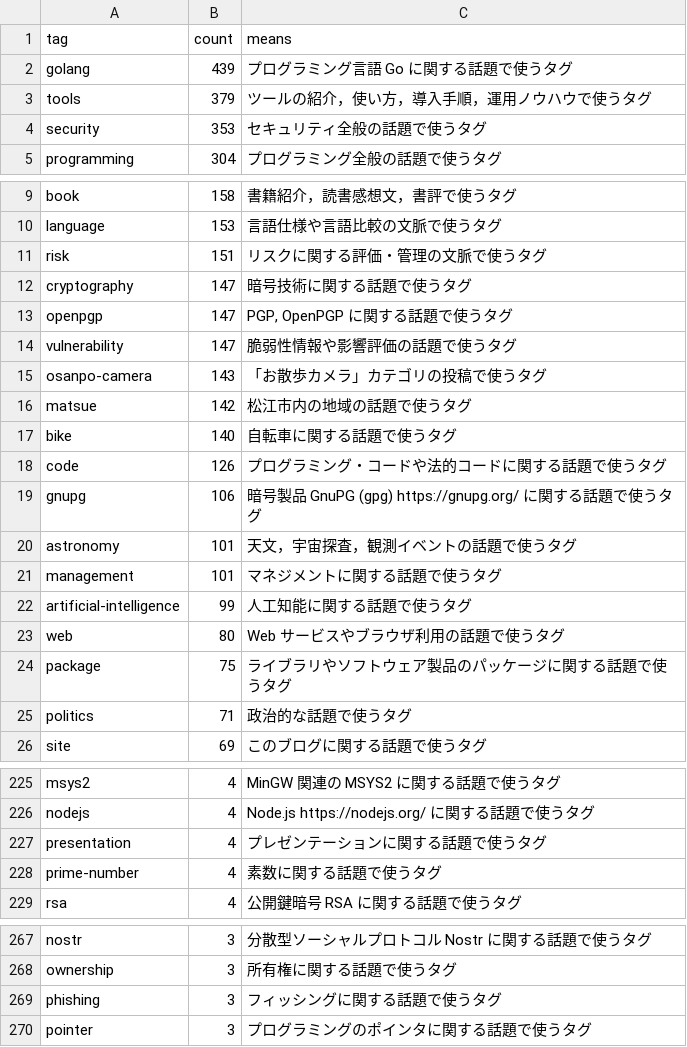
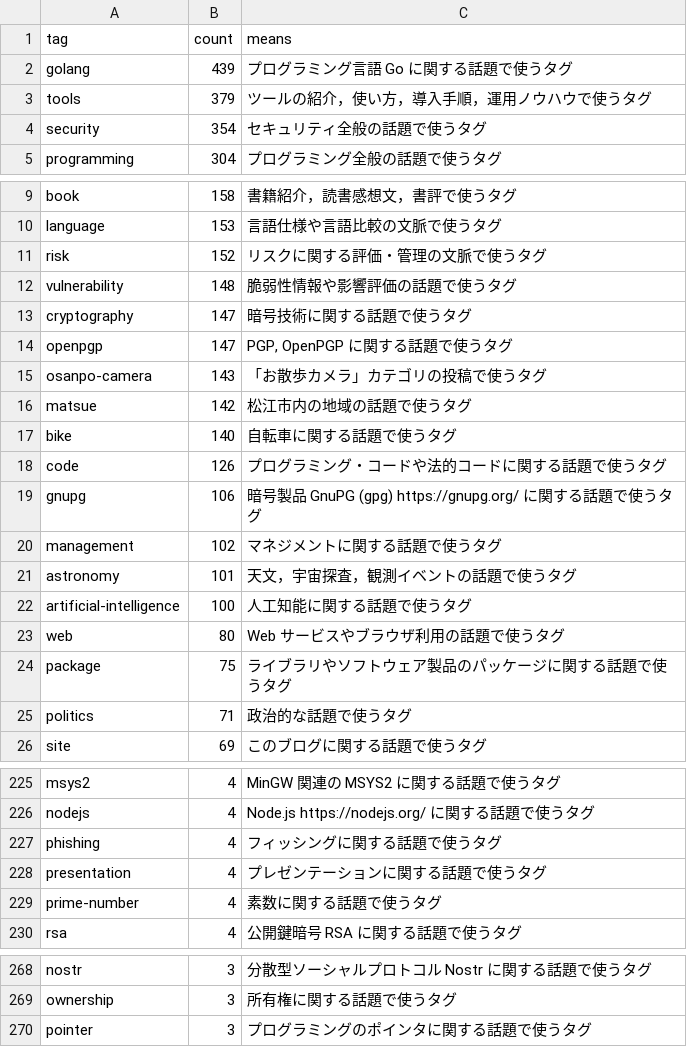
Before and after one commit to spiegel-im-spiegel/github-pages-env, a CSV file: .github/workflows/tagslist.csv, drawn as a sheet; only a part is shown, gaps mark what is left out.

Commit message:
chore(tags): bump counts for security, risk, artificial-intelligence, management, phishing; remove duplicate vulnerability and reorder tagslist.csv

```diff
--- a/.github/workflows/tagslist.csv
+++ b/.github/workflows/tagslist.csv
@@ -3,3 +3,3 @@ tag,count,means
 "tools",379,"ツールの紹介，使い方，導入手順，運用ノウハウで使うタグ"
-"security",353,"セキュリティ全般の話題で使うタグ"
+"security",354,"セキュリティ全般の話題で使うタグ"
 "programming",304,"プログラミング全般の話題で使うタグ"
@@ -10,6 +10,6 @@ tag,count,means
 "language",153,"言語仕様や言語比較の文脈で使うタグ"
-"risk",151,"リスクに関する評価・管理の文脈で使うタグ"
+"risk",152,"リスクに関する評価・管理の文脈で使うタグ"
+"vulnerability",148,"脆弱性情報や影響評価の話題で使うタグ"
 "cryptography",147,"暗号技術に関する話題で使うタグ"
 "openpgp",147,"PGP, OpenPGP に関する話題で使うタグ"
-"vulnerability",147,"脆弱性情報や影響評価の話題で使うタグ"
 "osanpo-camera",143,"「お散歩カメラ」カテゴリの投稿で使うタグ"
@@ -19,5 +19,5 @@ tag,count,means
 "gnupg",106,"暗号製品 GnuPG (gpg) https://gnupg.org/ に関する話題で使うタグ"
+"management",102,"マネジメントに関する話題で使うタグ"
 "astronomy",101,"天文，宇宙探査，観測イベントの話題で使うタグ"
-"management",101,"マネジメントに関する話題で使うタグ"
-"artificial-intelligence",99,"人工知能に関する話題で使うタグ"
+"artificial-intelligence",100,"人工知能に関する話題で使うタグ"
 "web",80,"Web サービスやブラウザ利用の話題で使うタグ"
@@ -226,2 +226,3 @@ tag,count,means
 "nodejs",4,"Node.js https://nodejs.org/ に関する話題で使うタグ"
+"phishing",4,"フィッシングに関する話題で使うタグ"
 "presentation",4,"プレゼンテーションに関する話題で使うタグ"
@@ -268,3 +269,2 @@ tag,count,means
 "ownership",3,"所有権に関する話題で使うタグ"
-"phishing",3,"フィッシングに関する話題で使うタグ"
 "pointer",3,"プログラミングのポインタに関する話題で使うタグ"
```
